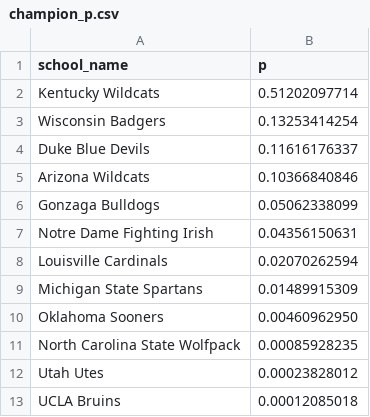
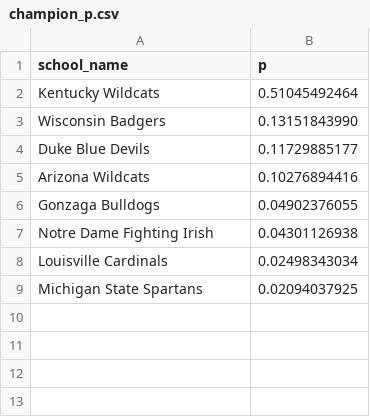
Before and after one commit to octonion/basketball-bracketology, a CSV file: tournament/champion_p.csv, drawn as a sheet.

```diff
--- a/tournament/champion_p.csv
+++ b/tournament/champion_p.csv
@@ -1,13 +1,9 @@
 school_name,p
-Kentucky Wildcats,0.51202097714
-Wisconsin Badgers,0.13253414254
-Duke Blue Devils,0.11616176337
-Arizona Wildcats,0.10366840846
-Gonzaga Bulldogs,0.05062338099
-Notre Dame Fighting Irish,0.04356150631
-Louisville Cardinals,0.02070262594
-Michigan State Spartans,0.01489915309
-Oklahoma Sooners,0.00460962950
-North Carolina State Wolfpack,0.00085928235
-Utah Utes,0.00023828012
-UCLA Bruins,0.00012085018
+Kentucky Wildcats,0.51045492464
+Wisconsin Badgers,0.13151843990
+Duke Blue Devils,0.11729885177
+Arizona Wildcats,0.10276894416
+Gonzaga Bulldogs,0.04902376055
+Notre Dame Fighting Irish,0.04301126938
+Louisville Cardinals,0.02498343034
+Michigan State Spartans,0.02094037925
```
Also changed, not shown: tournament/round_p.csv, tournament/rounds_updated.csv, 2 other files.
